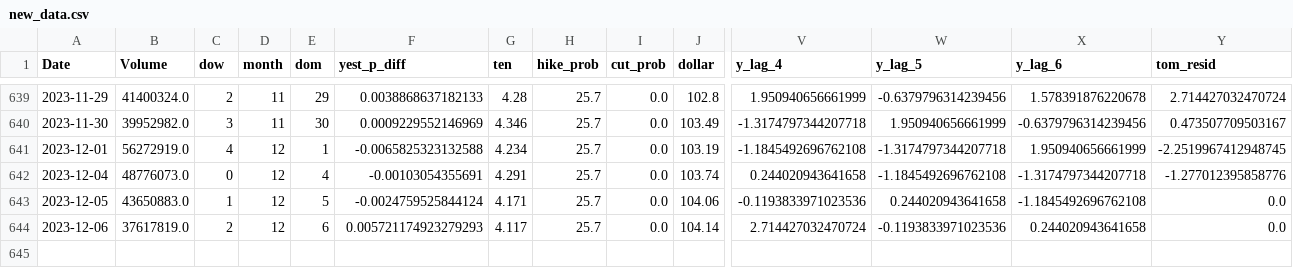
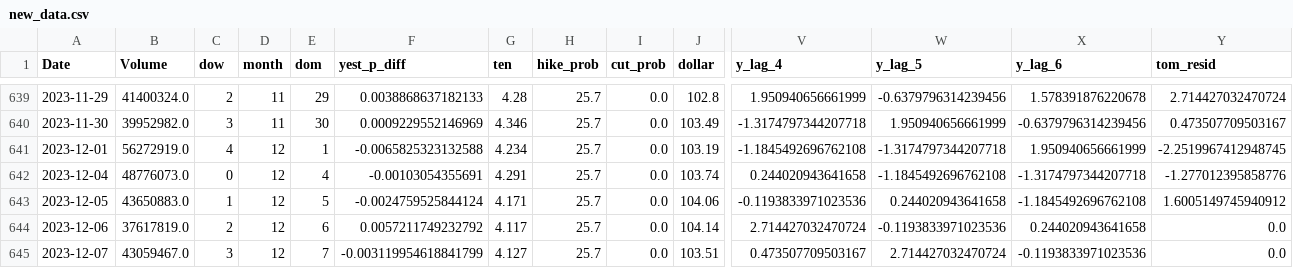
Before and after one commit to ksivitz/algo_info, a CSV file: new_data.csv, drawn as a sheet; only a part is shown, gaps mark what is left out; rows hold the shown columns only; the diff names each change by its address in the sheet, - before the commit and + after, or states it on an @@ line.

Commit message:
your_commit_message

```diff
--- a/new_data.csv
+++ b/new_data.csv
-Y643 (tom_resid): 0.0
+Y643 (tom_resid): 1.6005149745940912
-F644 (yest_p_diff): 0.005721174923279293
+F644 (yest_p_diff): 0.0057211749232792
+row 645: 2023-12-07 | 43059467.0 | 3 | 12 | 7 | -0.003119954618841799 | 4.127 | 25.7 | 0.0 | 103.51 | 0.473507709503167 | 2.714427032470724 | -0.1193833971023536 | 0.0
```
